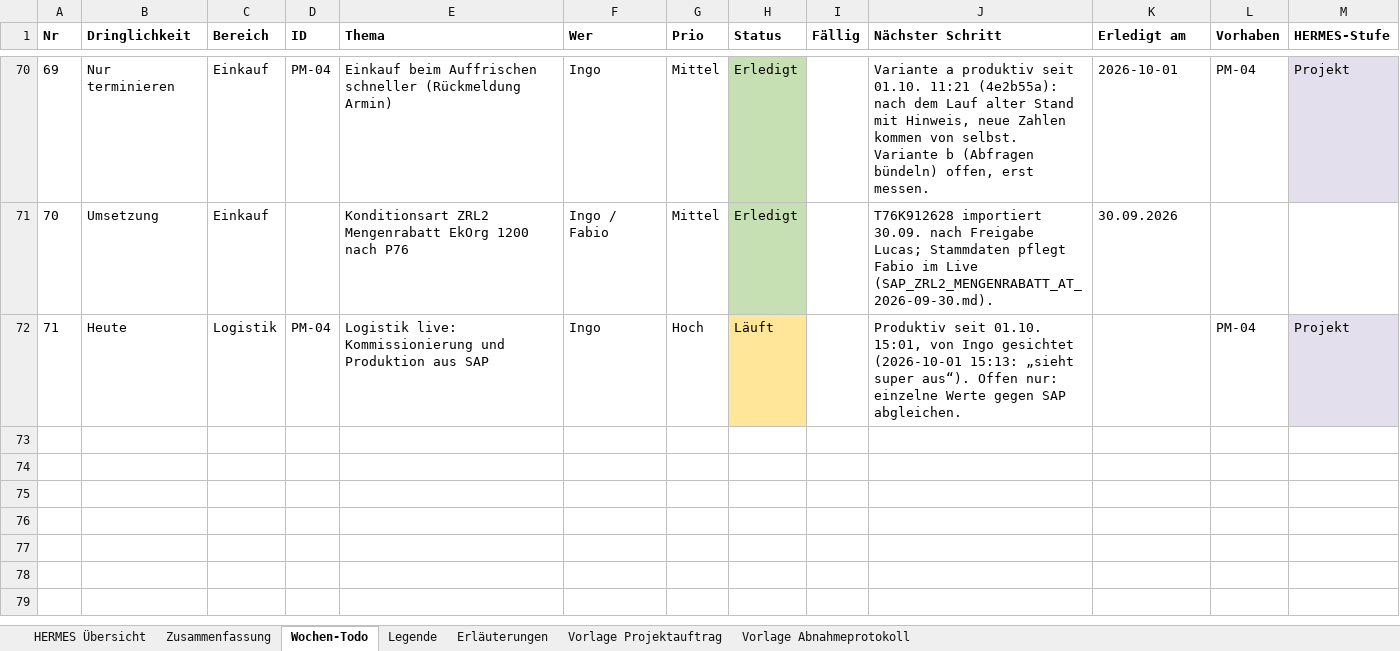
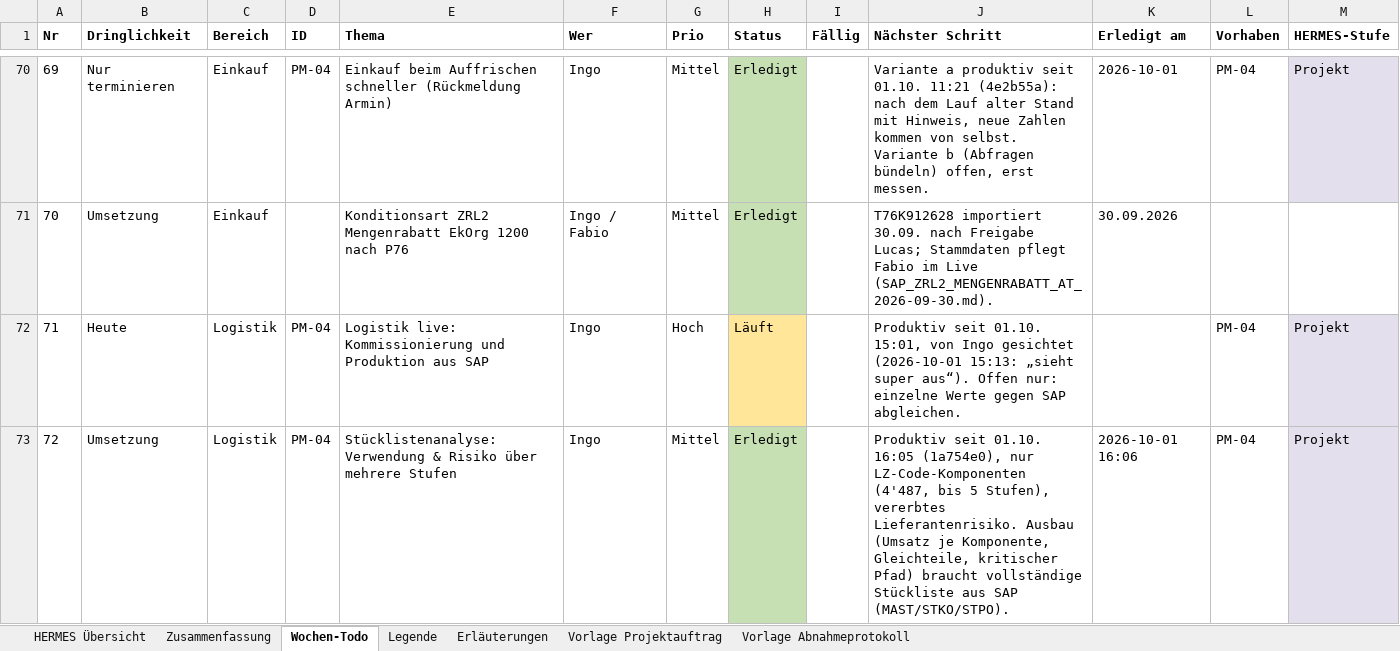
Before and after one commit to metacube2/Ai, an Excel workbook: TrafagSalesExporter/projektmanagement/Wochen_Todo.xlsx, sheet Wochen-Todo, drawn as a sheet; only a part is shown, gaps mark what is left out; values as stored, in another font and other column widths than the file's, no borders; the diff names each change by its address in the sheet, - before the commit and + after, or states it on an @@ line.

```diff
--- a/TrafagSalesExporter/projektmanagement/Wochen_Todo.xlsx (sheet Wochen-Todo)
+++ b/TrafagSalesExporter/projektmanagement/Wochen_Todo.xlsx (sheet Wochen-Todo)
+row 73: 72 | Umsetzung | Logistik | PM-04 | Stücklistenanalyse: Verwendung & Risiko über mehrere Stufen | Ingo | Mittel | Erledigt |  | Produktiv seit 01.10. 16:05 (1a754e0), nur LZ-Code-Komponenten (4'487, bis 5 Stufen), vererbtes Lieferantenrisiko. Ausbau (Umsatz je Komponente, Gleichteile, kritischer Pfad) braucht vollständige Stückliste aus SAP (MAST/STKO/STPO). | 2026-10-01 16:06 | PM-04 | Projekt
```
Also changed, not shown: TrafagSalesExporter/projektmanagement/Status_kurz.xlsx, 10 other files.
